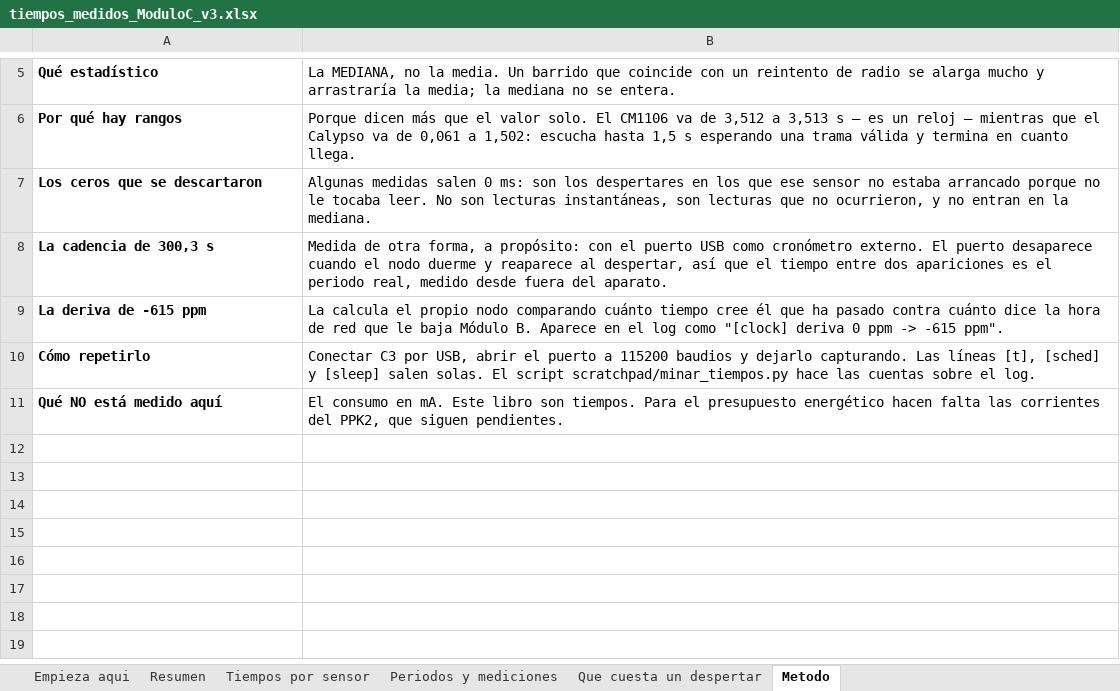
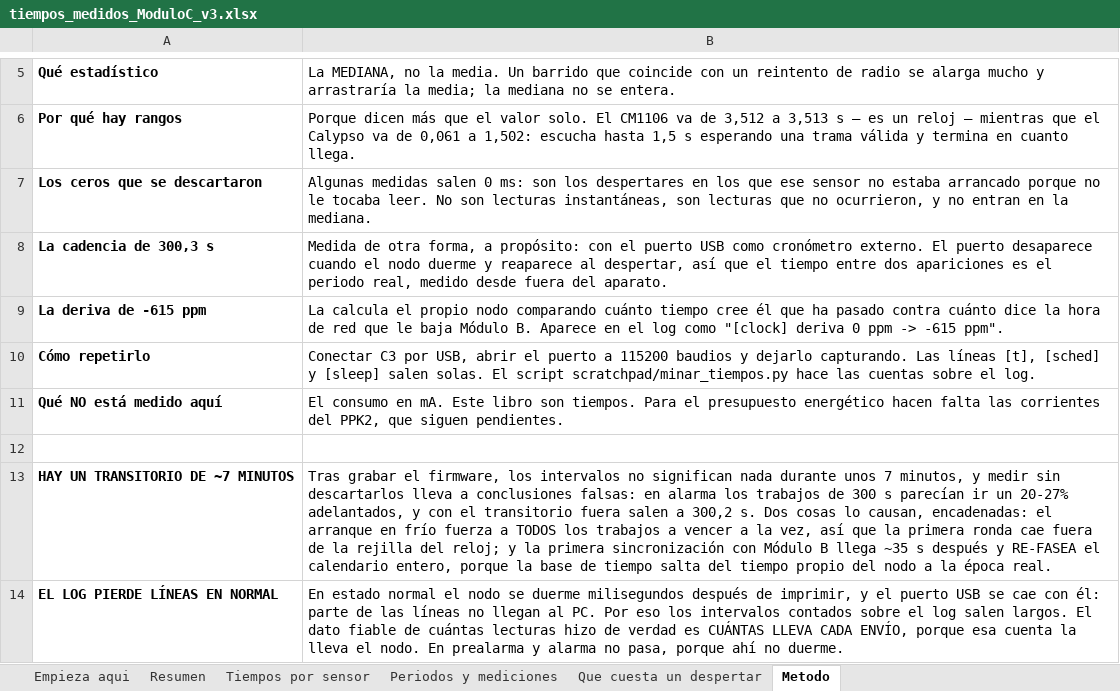
Before and after one commit to Gus-sip/Circular_ForrestV2, an Excel workbook: notes/tiempos_medidos_ModuloC_v3.xlsx, sheet Metodo, drawn as a sheet; only a part is shown, gaps mark what is left out; values as stored, in another font and other column widths than the file's, no borders; the diff names each change by its address in the sheet, - before the commit and + after, or states it on an @@ line.

```diff
--- a/notes/tiempos_medidos_ModuloC_v3.xlsx (sheet Metodo)
+++ b/notes/tiempos_medidos_ModuloC_v3.xlsx (sheet Metodo)
+row 12: (empty)
+row 13: HAY UN TRANSITORIO DE ~7 MINUTOS | Tras grabar el firmware, los intervalos no significan nada durante unos 7 minutos, y medir sin descartarlos lleva a conclusiones falsas: en alarma los trabajos de 300 s parecían ir un 20-27% adelantados, y con el transitorio fuera salen a 300,2 s. Dos cosas lo causan, encadenadas: el arranque en frío fuerza a TODOS los trabajos a vencer a la vez, así que la primera ronda cae fuera de la rejilla del reloj; y la primera sincronización con Módulo B llega ~35 s después y RE-FASEA el calendario entero, porque la base de tiempo salta del tiempo propio del nodo a la época real.
+row 14: EL LOG PIERDE LÍNEAS EN NORMAL | En estado normal el nodo se duerme milisegundos después de imprimir, y el puerto USB se cae con él: parte de las líneas no llegan al PC. Por eso los intervalos contados sobre el log salen largos. El dato fiable de cuántas lecturas hizo de verdad es CUÁNTAS LLEVA CADA ENVÍO, porque esa cuenta la lleva el nodo. En prealarma y alarma no pasa, porque ahí no duerme.
```
Also changed, not shown: sheet Periodos y mediciones, sheet Tiempos por sensor, 2 other files.
